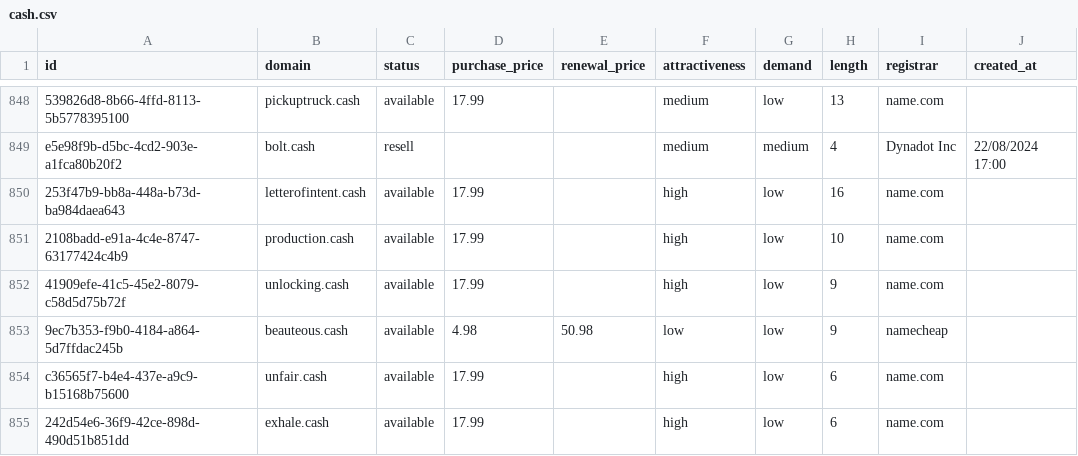
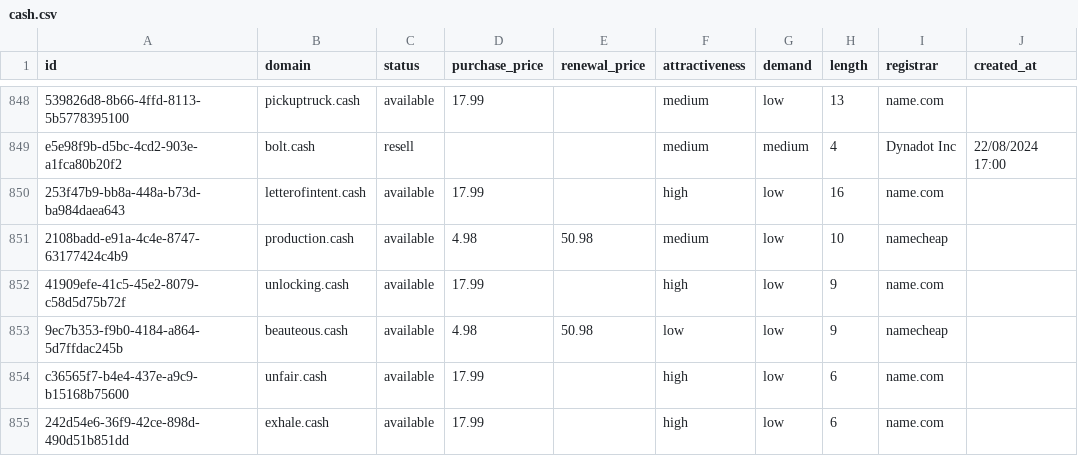
Before and after one commit to UniqueDomains/cash-oneword-domains, a CSV file: cash.csv, drawn as a sheet; only a part is shown, gaps mark what is left out; the diff names each change by its address in the sheet, - before the commit and + after, or states it on an @@ line.

Commit message:
Domains update

```diff
--- a/cash.csv
+++ b/cash.csv
-D851 (purchase_price): 17.99
+D851 (purchase_price): 4.98
-E851 (renewal_price): (empty)
+E851 (renewal_price): 50.98
-F851 (attractiveness): high
+F851 (attractiveness): medium
-I851 (registrar): name.com
+I851 (registrar): namecheap
```
Also changed, not shown: 3 other files.
